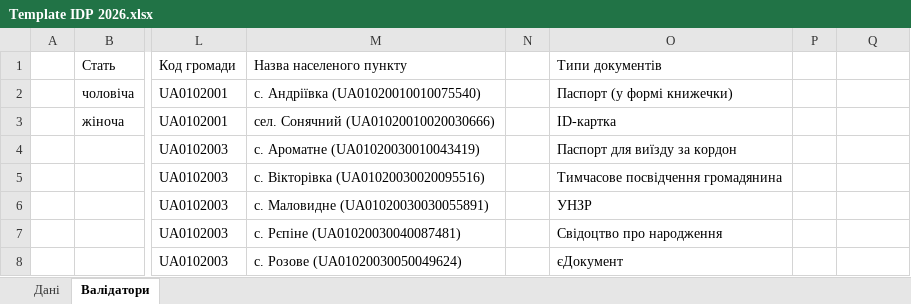
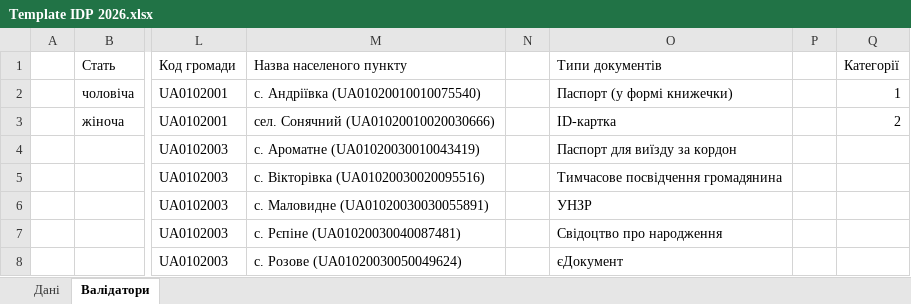
Before and after one commit to Amice13/idp-validator-ua, an Excel workbook: public/Template IDP 2026.xlsx, sheet Валідатори, drawn as a sheet; only a part is shown, gaps mark what is left out; values as stored, in another font and other column widths than the file's, no borders; table styles not drawn; the diff names each change by its address in the sheet, - before the commit and + after, or states it on an @@ line.

```diff
--- a/public/Template IDP 2026.xlsx (sheet Валідатори)
+++ b/public/Template IDP 2026.xlsx (sheet Валідатори)
-Q1: (empty)
+Q1: Категорії
-Q2 (Категорії): (empty)
+Q2 (Категорії): 1
-Q3 (Категорії): (empty)
+Q3 (Категорії): 2
```
Also changed, not shown: sheet Дані, hidden cells, 21 other files.
